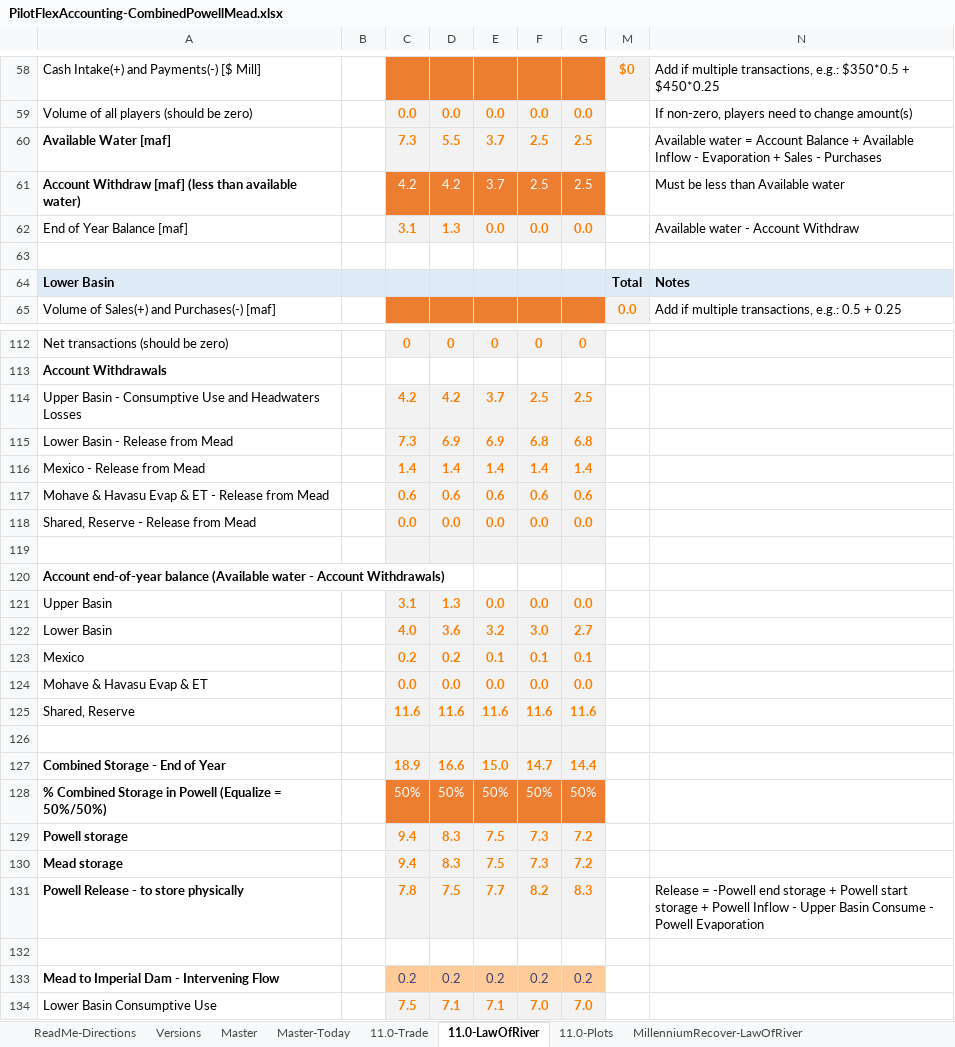
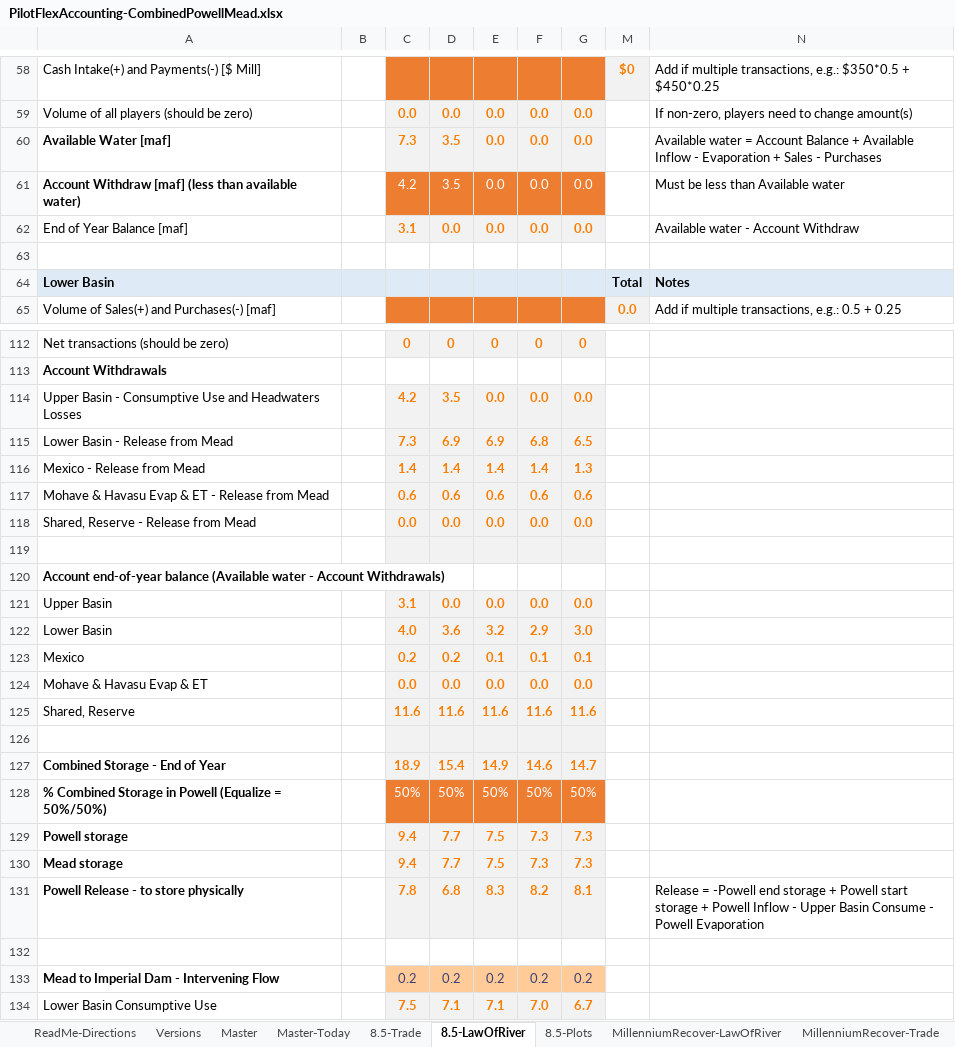
Before and after one commit to dzeke/ColoradoRiverCoding, an Excel workbook: ModelMusings/PilotFlexAccounting-CombinedPowellMead.xlsx, sheet 8.5-LawOfRiver, drawn as a sheet; only a part is shown, gaps mark what is left out; values as stored, in another font and other column widths than the file's, no borders; conditional formats not drawn; the diff covers the shown part only; the diff names each change by its address in the sheet, - before the commit and + after, or states it on an @@ line.

```diff
--- a/ModelMusings/PilotFlexAccounting-CombinedPowellMead.xlsx (sheet 8.5-LawOfRiver)
+++ b/ModelMusings/PilotFlexAccounting-CombinedPowellMead.xlsx (sheet 8.5-LawOfRiver)
-sheet tab: 11.0-Trade
+sheet tab: 8.5-Trade
-sheet tab: 11.0-LawOfRiver
+sheet tab: 8.5-LawOfRiver
-sheet tab: 11.0-Plots
+sheet tab: 8.5-Plots
-D60: 5.5
+D60: 3.5
-E60:E61: 3.7
+E60:E61: 0.0
-F60:F61: 2.5
+F60:F61: 0.0
-G60:G61: 2.5
+G60:G61: 0.0
-D61: 4.2
+D61: 3.5
-D62: 1.3
+D62: 0.0
-D114: 4.2
+D114: 3.5
-E114: 3.7
+E114: 0.0
-F114: 2.5
+F114: 0.0
-G114: 2.5
+G114: 0.0
-G115: 6.8
+G115: 6.5
-G116: 1.4
+G116: 1.3
-D121: 1.3
+D121: 0.0
-F122: 3.0
+F122: 2.9
-G122: 2.7
+G122: 3.0
-D127: 16.6
+D127: 15.4
-E127: 15.0
+E127: 14.9
-F127: 14.7
+F127: 14.6
-G127: 14.4
+G127: 14.7
-D129:D130: 8.3
+D129:D130: 7.7
-G129:G130: 7.2
+G129:G130: 7.3
-D131: 7.5
+D131: 6.8
-E131: 7.7
+E131: 8.3
-G131: 8.3
+G131: 8.1
-G134: 7.0
+G134: 6.7
```
Also changed, not shown: 28 edited cells elsewhere in this sheet, sheet 8.5-Trade, sheet Versions, sheet ReadMe-Directions, formulas that keep their value, charts or pictures, 2 other files.
